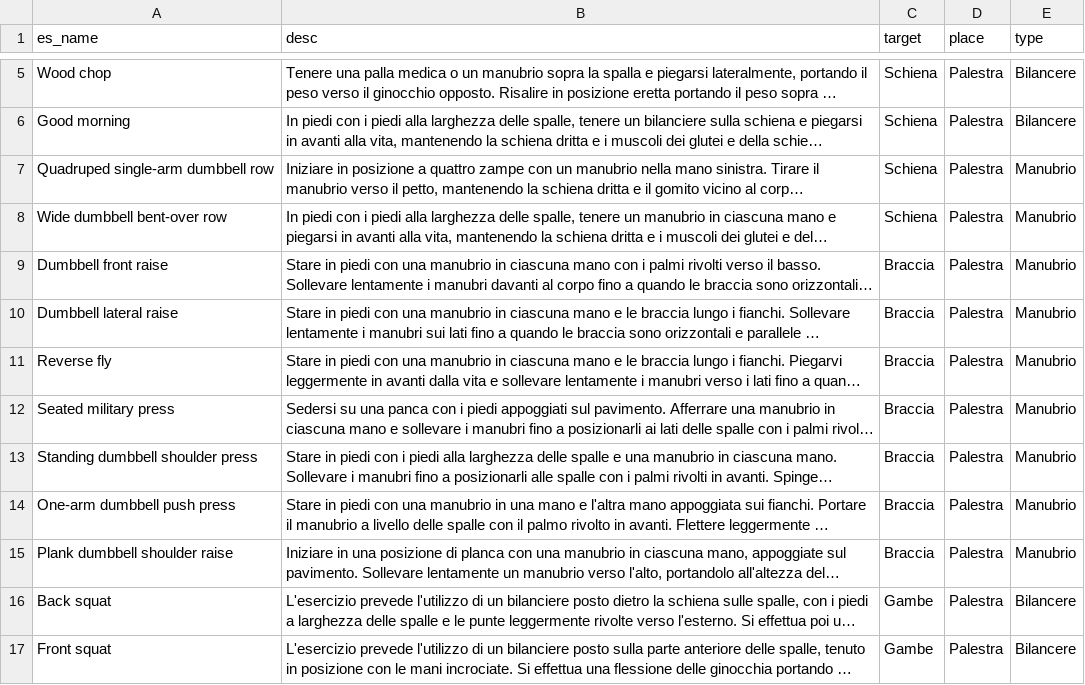
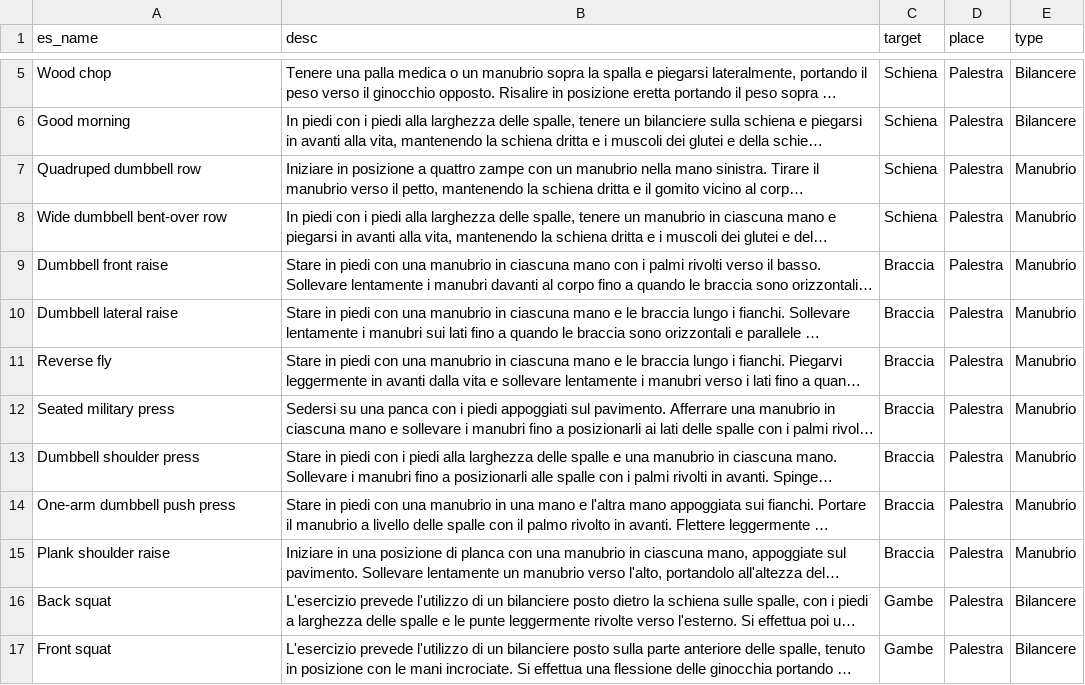
Before and after one commit to armentpelivani/FitRasaBot, a CSV file: esercizi.csv, drawn as a sheet; only a part is shown, gaps mark what is left out; long unchanged cells end in …; the diff names each change by its address in the sheet, - before the commit and + after, or states it on an @@ line.

```diff
--- a/esercizi.csv
+++ b/esercizi.csv
-A7 (es_name): Quadruped single-arm dumbbell row
+A7 (es_name): Quadruped dumbbell row
-A13 (es_name): Standing dumbbell shoulder press
+A13 (es_name): Dumbbell shoulder press
-A15 (es_name): Plank dumbbell shoulder raise
+A15 (es_name): Plank shoulder raise
```
Also changed, not shown: 5 other files.
